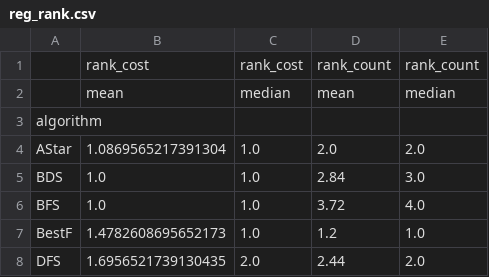
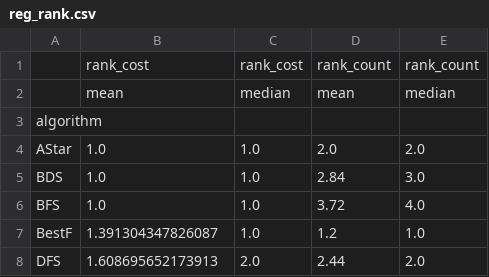
Before and after one commit to leo-pfeiffer/MazeSearch, a CSV file: evaluation/out/reg_rank.csv, drawn as a sheet.

```diff
--- a/evaluation/out/reg_rank.csv
+++ b/evaluation/out/reg_rank.csv
@@ -3,6 +3,6 @@
 algorithm,,,,
-AStar,1.0869565217391304,1.0,2.0,2.0
+AStar,1.0,1.0,2.0,2.0
 BDS,1.0,1.0,2.84,3.0
 BFS,1.0,1.0,3.72,4.0
-BestF,1.4782608695652173,1.0,1.2,1.0
-DFS,1.6956521739130435,2.0,2.44,2.0
+BestF,1.391304347826087,1.0,1.2,1.0
+DFS,1.608695652173913,2.0,2.44,2.0
```
Also changed, not shown: evaluation/out/bds_rank.csv, 7 other files.
